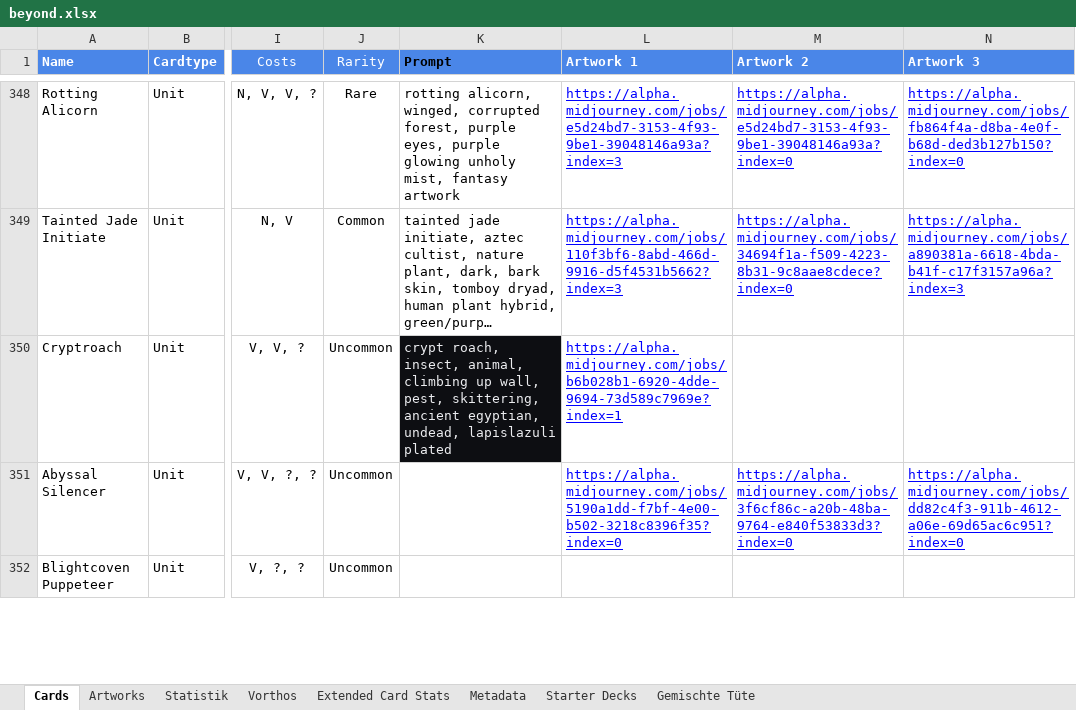
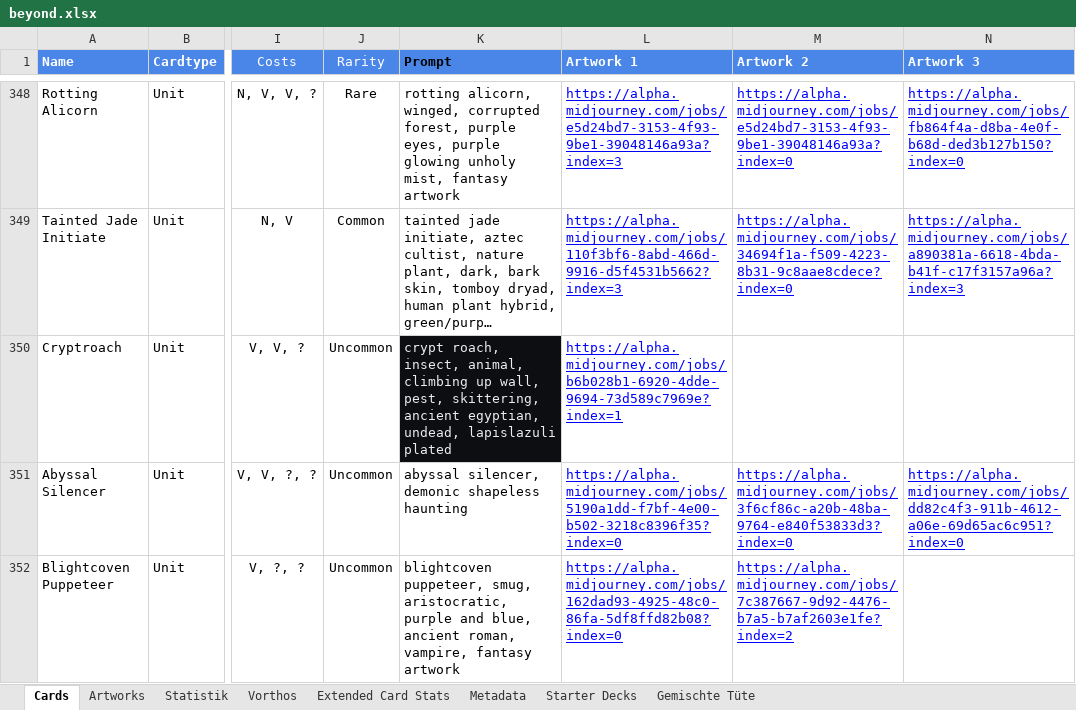
Before and after one commit to nonbiristudios/shardsofbeyond, an Excel workbook: workspace/card-data/beyond.xlsx, sheet Cards, drawn as a sheet; only a part is shown, gaps mark what is left out; long unchanged cells end in …; values as stored, in another font and other column widths than the file's, no borders; charts and pictures and conditional formats not drawn; the diff covers the shown part only; the diff names each change by its address in the sheet, - before the commit and + after, or states it on an @@ line.

```diff
--- a/workspace/card-data/beyond.xlsx (sheet Cards)
+++ b/workspace/card-data/beyond.xlsx (sheet Cards)
-K351 (Prompt): (empty)
+K351 (Prompt): abyssal silencer, demonic shapeless haunting
-K352 (Prompt): (empty)
+K352 (Prompt): blightcoven puppeteer, smug, aristocratic, purple and blue, ancient roman, vampire, fantasy artwork
-L352 (Artwork 1): (empty)
+L352 (Artwork 1): https://alpha.midjourney.com/jobs/162dad93-4925-48c0-86fa-5df8ffd82b08?index=0
-M352 (Artwork 2): (empty)
+M352 (Artwork 2): https://alpha.midjourney.com/jobs/7c387667-9d92-4476-b7a5-b7af2603e1fe?index=2
```
Also changed, not shown: 12 edited cells elsewhere in this sheet, charts or pictures, 2 other files.
